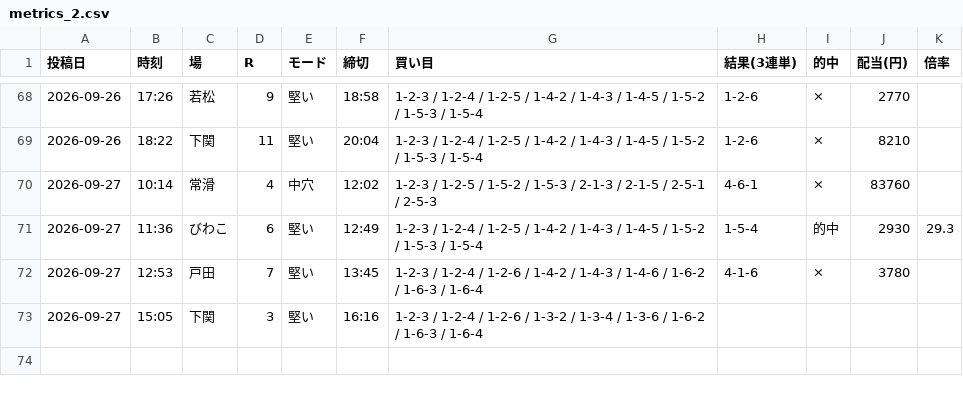
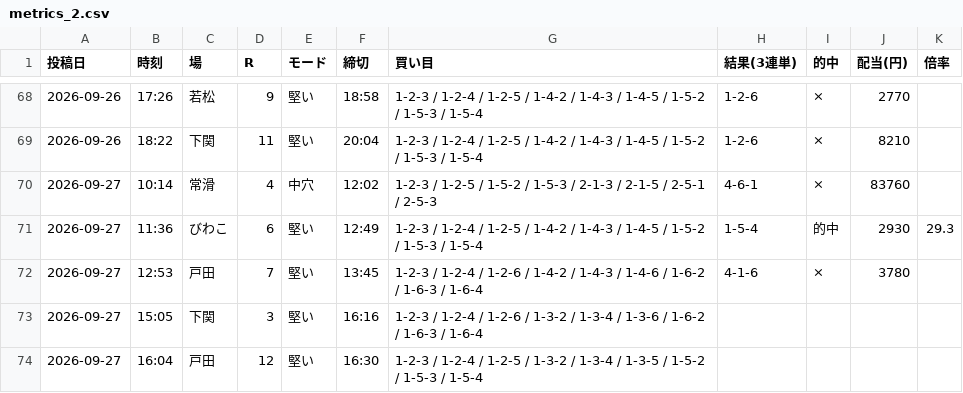
Before and after one commit to Growth37/kyotei-threads-bot, a CSV file: metrics_2.csv, drawn as a sheet; only a part is shown, gaps mark what is left out; the diff names each change by its address in the sheet, - before the commit and + after, or states it on an @@ line.

Commit message:
metrics: 2号の的中結果を更新

```diff
--- a/metrics_2.csv
+++ b/metrics_2.csv
+row 74: 2026-09-27 | 16:04 | 戸田 | 12 | 堅い | 16:30 | 1-2-3 / 1-2-4 / 1-2-5 / 1-3-2 / 1-3-4 / 1-3-5 / 1-5-2 / 1-5-3 / 1-5-4
```
